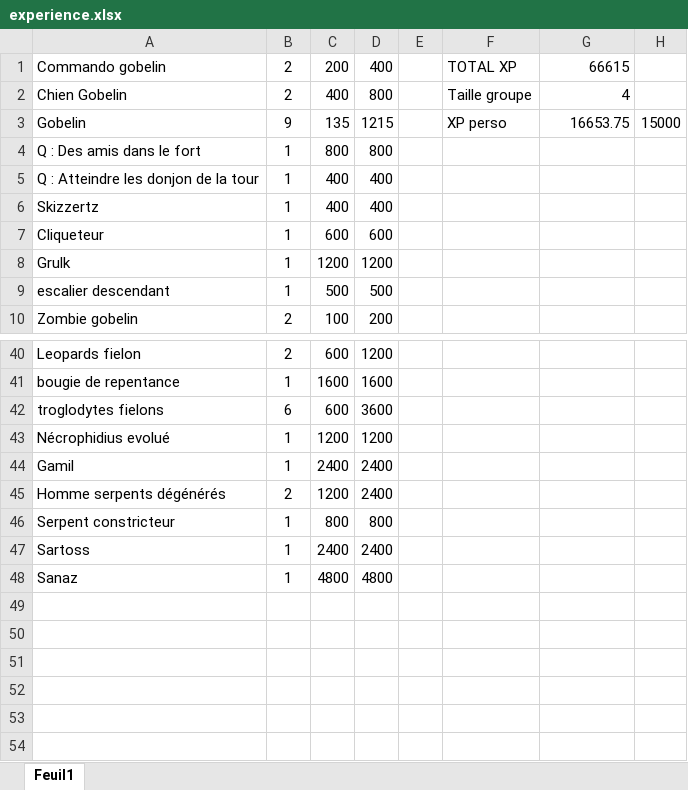
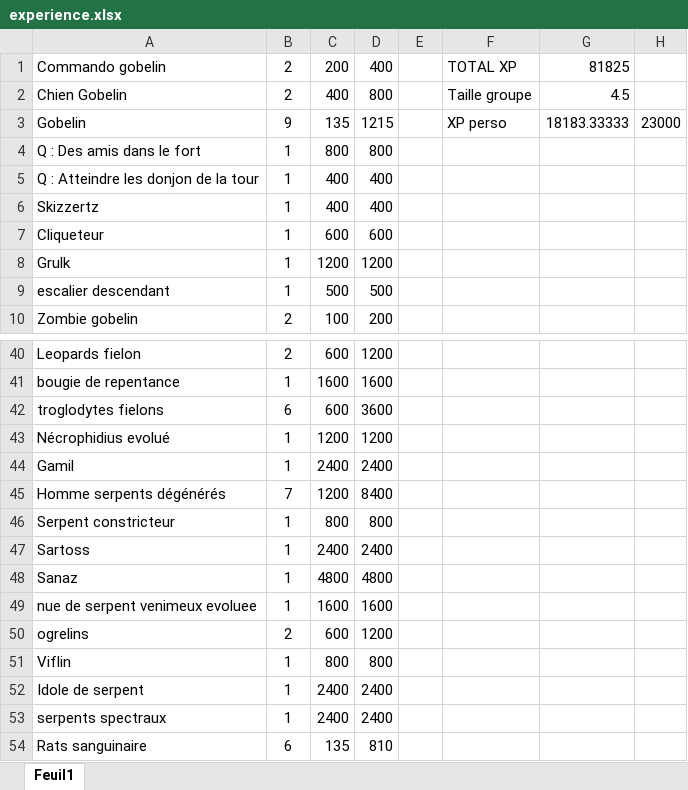
Before and after one commit to Idonnow/PathFinder, an Excel workbook: experience.xlsx, sheet Feuil1, drawn as a sheet; only a part is shown, gaps mark what is left out; values as stored, in another font and other column widths than the file's, no borders; the diff names each change by its address in the sheet, - before the commit and + after, or states it on an @@ line.

```diff
--- a/experience.xlsx (sheet Feuil1)
+++ b/experience.xlsx (sheet Feuil1)
-G1: 66615
+G1: 81825
-G2: 4
+G2: 4.5
-G3: 16653.75
+G3: 18183.33333
-H3: 15000
+H3: 23000
-B45: 2
+B45: 7
-D45: 2400
+D45: 8400
+row 49: nue de serpent venimeux evoluee | 1 | 1600 | 1600
+row 50: ogrelins | 2 | 600 | 1200
+row 51: Viflin | 1 | 800 | 800
+row 52: Idole de serpent | 1 | 2400 | 2400
+row 53: serpents spectraux | 1 | 2400 | 2400
+row 54: Rats sanguinaire | 6 | 135 | 810
```
Also changed, not shown: 1 other file.
